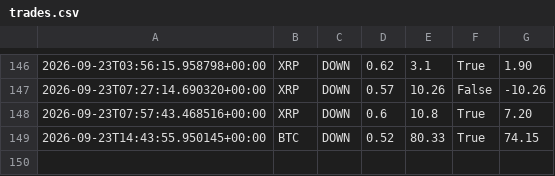
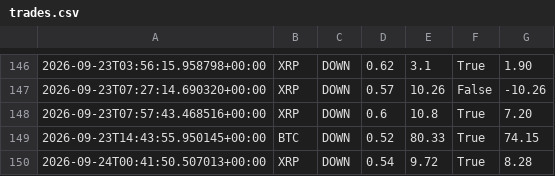
Before and after one commit to n85t594ht5-creator/polybot, a CSV file: trades.csv, drawn as a sheet; only a part is shown, gaps mark what is left out.

```diff
--- a/trades.csv
+++ b/trades.csv
@@ -149 +149,2 @@
 2026-09-23T14:43:55.950145+00:00,BTC,DOWN,0.52,80.33,True,74.15
+2026-09-24T00:41:50.507013+00:00,XRP,DOWN,0.54,9.72,True,8.28
```
Also changed, not shown: signals.csv, 2 other files.
